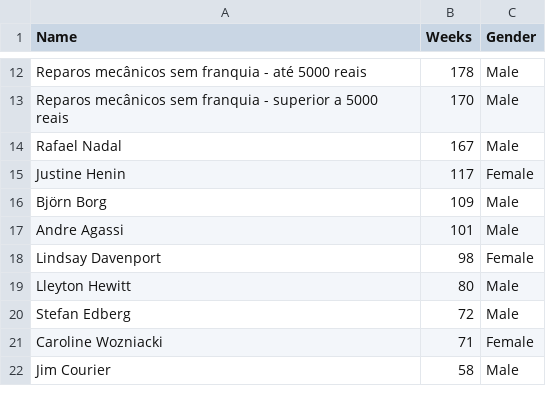
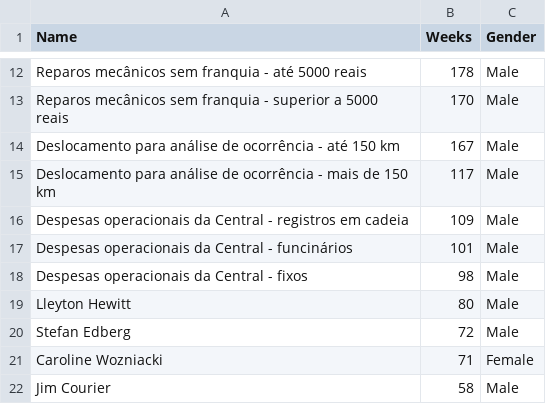
Before and after one commit to emanuelplatypus/projettoaplicado, a CSV file: atp_wta.csv, drawn as a sheet; only a part is shown, gaps mark what is left out.

Commit message:
Update atp_wta.csv

```diff
--- a/atp_wta.csv
+++ b/atp_wta.csv
@@ -13,7 +13,7 @@ Reparos mecânicos sem franquia - até 5000 reais,178,Male
 Reparos mecânicos sem franquia - superior a 5000 reais,170,Male
-Rafael Nadal,167,Male
-Justine Henin,117,Female
-Björn Borg,109,Male
-Andre Agassi,101,Male
-Lindsay Davenport,98,Female
+Deslocamento para análise de ocorrência - até 150 km,167,Male
+Deslocamento para análise de ocorrência - mais de 150 km,117,Male
+Despesas operacionais da Central - registros em cadeia,109,Male
+Despesas operacionais da Central - funcinários,101,Male
+Despesas operacionais da Central - fixos,98,Male
 Lleyton Hewitt,80,Male
```
